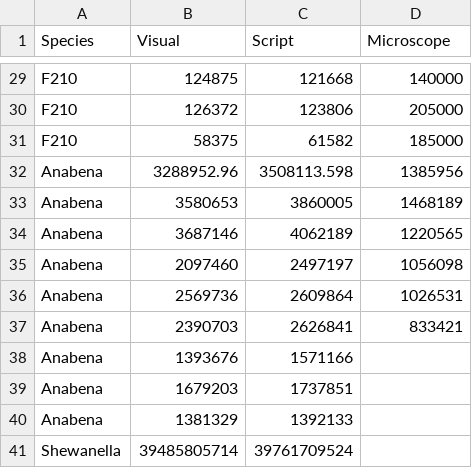
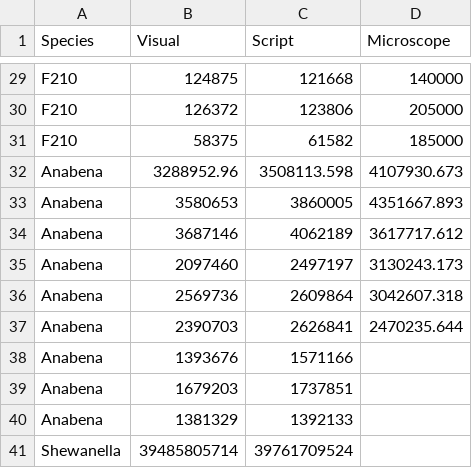
Before and after one commit to HABF-SDI-NCCOS-NOAA/cellcount, a CSV file: data/Regression_Analysis.csv, drawn as a sheet; only a part is shown, gaps mark what is left out.

```diff
--- a/data/Regression_Analysis.csv
+++ b/data/Regression_Analysis.csv
@@ -31,8 +31,8 @@ F210,126372,123806,205000
 F210,58375,61582,185000
-Anabena,3288952.96,3508113.598,1385956
-Anabena,3580653,3860005,1468189
-Anabena,3687146,4062189,1220565
-Anabena,2097460,2497197,1056098
-Anabena,2569736,2609864,1026531
-Anabena,2390703,2626841,833421
+Anabena,3288952.96,3508113.598,4107930.673
+Anabena,3580653,3860005,4351667.893
+Anabena,3687146,4062189,3617717.612
+Anabena,2097460,2497197,3130243.173
+Anabena,2569736,2609864,3042607.318
+Anabena,2390703,2626841,2470235.644
 Anabena,1393676,1571166,
```
Also changed, not shown: 2 other files.
